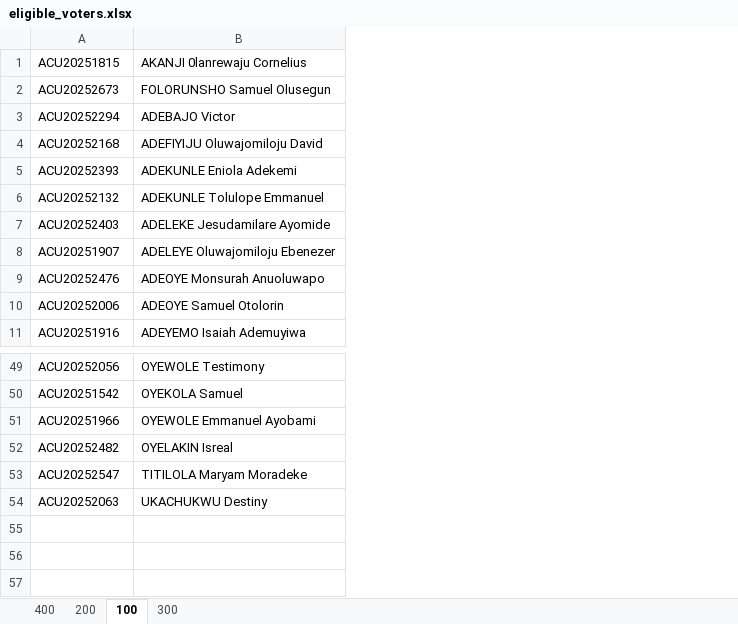
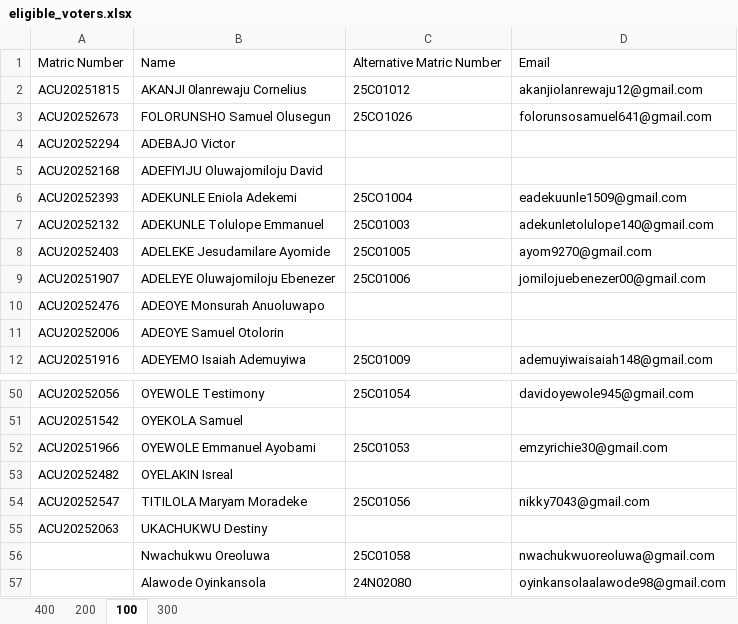
Before and after one commit to Nwowo001/E-voting-system, an Excel workbook: Backend/eligible_voters.xlsx, sheet 100, drawn as a sheet; only a part is shown, gaps mark what is left out; values as stored, in another font and other column widths than the file's, no borders; addresses are those after the commit; the diff names each change by its address in the sheet, - before the commit and + after, or states it on an @@ line.

Commit message:
feat: enhance user registration and verification process
- Updated userController to load eligible voters from an Excel file, including email and alternative matric number.
- Implemented email domain validation during signup to restrict registration to allowed domains.
- Enforced that users must register with their official email if it exists in the eligible voters list.
- Improved login functionality to resolve matric numbers based on the official matric from the eligible voters list.
- Enhanced the verifyMatric endpoint to return additional user information including email and official matric number.
- Added a new script to parse and merge student data from a raw text format into the eligible voters Excel file.
- Updated the Login component to handle email locking based on verification status.

```diff
--- a/Backend/eligible_voters.xlsx (sheet 100)
+++ b/Backend/eligible_voters.xlsx (sheet 100)
+column C, rows 2-12: 25C01012 | 25CO1026 |  |  | 25CO1004 | 25C01003 | 25C01005 | 25C01006 |  |  | 25C01009; rows 50-54: 25C01054 |  | 25C01053 |  | 25C01056
+column D, rows 2-12: akanjiolanrewaju12@gmail.com | folorunsosamuel641@gmail.com |  |  | eadekuunle1509@gmail.com | adekunletolulope140@gmail.com | ayom9270@gmail.com | jomilojuebenezer00@gmail.com |  |  | ademuyiwaisaiah148@gmail.com; rows 50-54: davidoyewole945@gmail.com |  | emzyrichie30@gmail.com |  | nikky7043@gmail.com
+row 1: Matric Number | Name | Alternative Matric Number | Email
+row 56:  | Nwachukwu Oreoluwa | 25C01058 | nwachukwuoreoluwa@gmail.com
+row 57:  | Alawode Oyinkansola | 24N02080 | oyinkansolaalawode98@gmail.com
```
Also changed, not shown: sheet 200, sheet 300, sheet 400, 3 other files.
